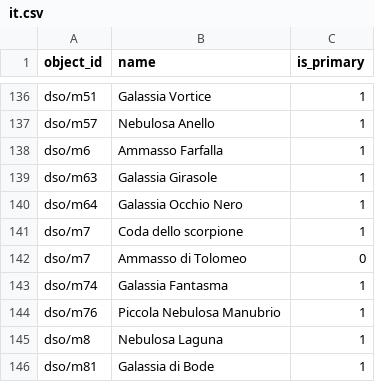
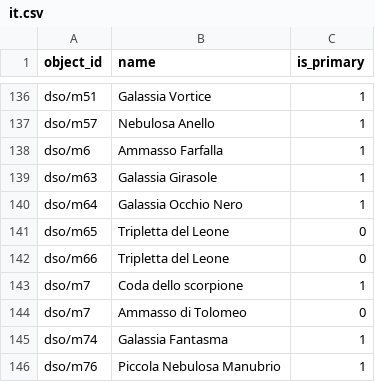
Before and after one commit to sky-map-team/stardroid, a CSV file: stardroid-v2/source-data/names/it.csv, drawn as a sheet; only a part is shown, gaps mark what is left out; the shorter side is filled out with more unchanged rows.

Commit message:
Human-reviewed and improved French and Italian UI translations (v2) (#985)

```diff
--- a/stardroid-v2/source-data/names/it.csv
+++ b/stardroid-v2/source-data/names/it.csv
@@ -140,2 +140,4 @@ dso/m63,Galassia Girasole,1
 dso/m64,Galassia Occhio Nero,1
+dso/m65,Tripletta del Leone,0
+dso/m66,Tripletta del Leone,0
 dso/m7,Coda dello scorpione,1
```
Also changed, not shown: stardroid-v2/source-data/names/fr.csv, 5 other files.
